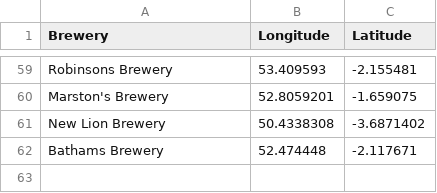
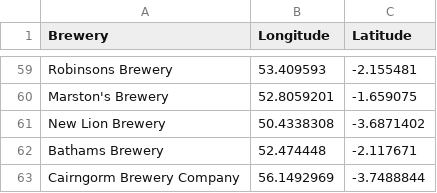
Before and after one commit to JoeBillingsley/JoeTheAverage.github.io, a CSV file: _data/beers.csv, drawn as a sheet; only a part is shown, gaps mark what is left out; the diff names each change by its address in the sheet, - before the commit and + after, or states it on an @@ line.

Commit message:
Update beers.csv

```diff
--- a/_data/beers.csv
+++ b/_data/beers.csv
+row 63: Cairngorm Brewery Company | 56.1492969 | -3.7488844
```
